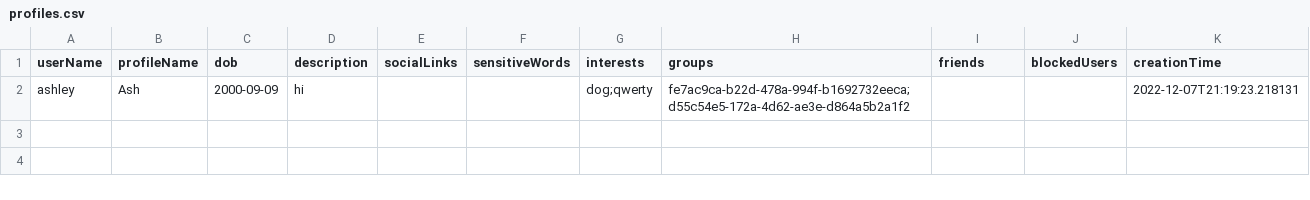
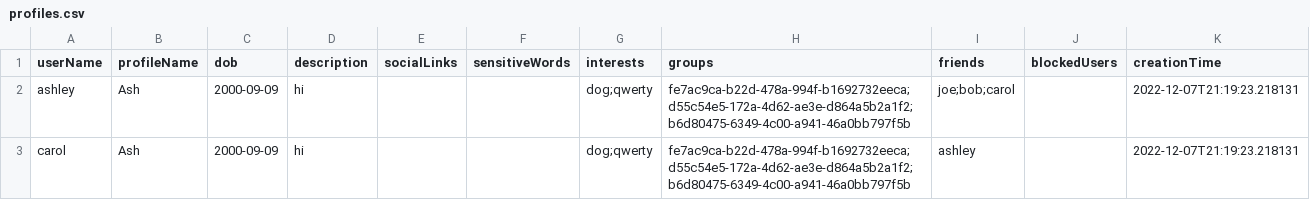
Before and after one commit to CSC207-2022F-UofT/course-project-unite-group-115, a CSV file: src/main/java/databases/profiles.csv, drawn as a sheet.

Commit message:
Merged friends use case

```diff
--- a/src/main/java/databases/profiles.csv
+++ b/src/main/java/databases/profiles.csv
@@ -1,2 +1,3 @@
 userName,profileName,dob,description,socialLinks,sensitiveWords,interests,groups,friends,blockedUsers,creationTime
-ashley,Ash,2000-09-09,hi,,,dog;qwerty,fe7ac9ca-b22d-478a-994f-b1692732eeca;d55c54e5-172a-4d62-ae3e-d864a5b2a1f2,,,2022-12-07T21:19:23.218131
+ashley,Ash,2000-09-09,hi,,,dog;qwerty,fe7ac9ca-b22d-478a-994f-b1692732eeca;d55c54e5-172a-4d62-ae3e-d864a5b2a1f2;b6d80475-6349-4c00-a941-46a0bb797f5b,joe;bob;carol,,2022-12-07T21:19:23.218131
+carol,Ash,2000-09-09,hi,,,dog;qwerty,fe7ac9ca-b22d-478a-994f-b1692732eeca;d55c54e5-172a-4d62-ae3e-d864a5b2a1f2;b6d80475-6349-4c00-a941-46a0bb797f5b,ashley,,2022-12-07T21:19:23.218131
```
Also changed, not shown: 37 other files.
